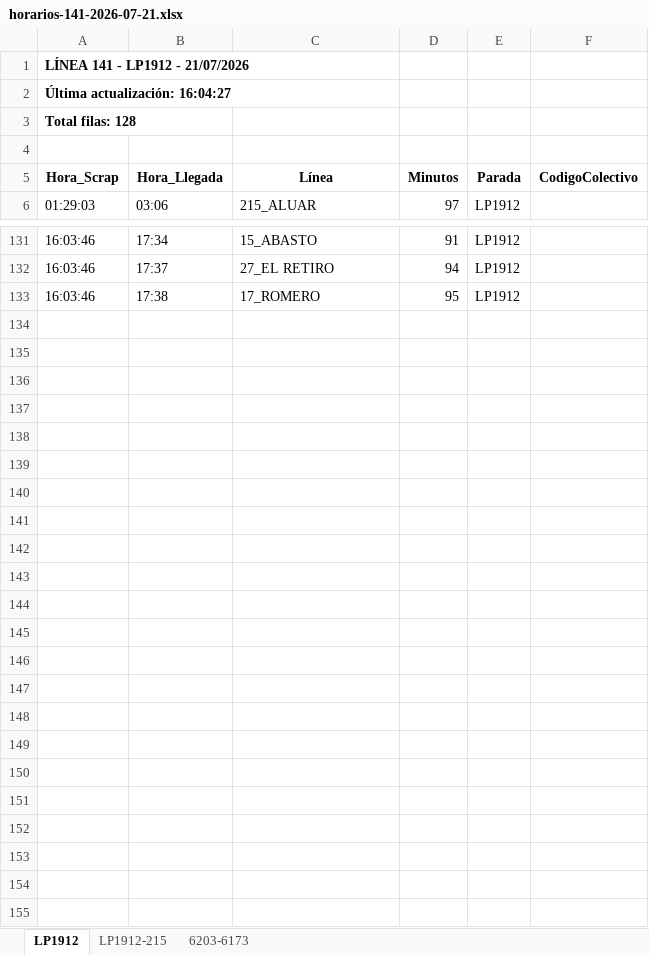
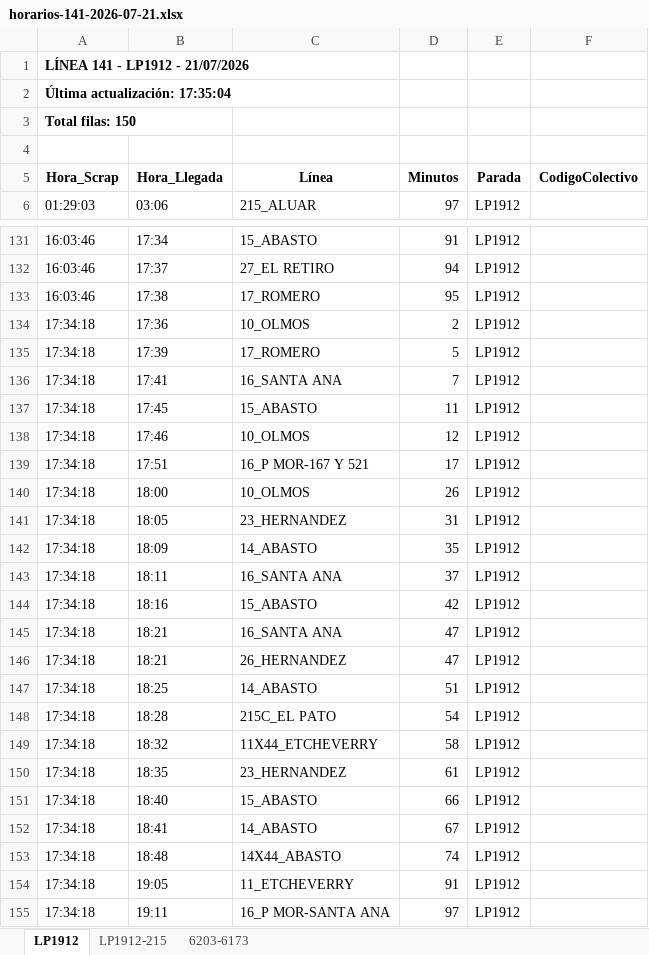
Before and after one commit to palomac00/recolector-colectivos, an Excel workbook: data/horarios-141-2026-07-21.xlsx, sheet LP1912, drawn as a sheet; only a part is shown, gaps mark what is left out; values as stored, in another font and other column widths than the file's, no borders; the diff names each change by its address in the sheet, - before the commit and + after, or states it on an @@ line.

```diff
--- a/data/horarios-141-2026-07-21.xlsx (sheet LP1912)
+++ b/data/horarios-141-2026-07-21.xlsx (sheet LP1912)
-A2 (Hora_Scrap): Última actualización: 16:04:27
+A2 (Hora_Scrap): Última actualización: 17:35:04
-A3 (Hora_Scrap): Total filas: 128
+A3 (Hora_Scrap): Total filas: 150
+row 134: 17:34:18 | 17:36 | 10_OLMOS | 2 | LP1912
+row 135: 17:34:18 | 17:39 | 17_ROMERO | 5 | LP1912
+row 136: 17:34:18 | 17:41 | 16_SANTA ANA | 7 | LP1912
+row 137: 17:34:18 | 17:45 | 15_ABASTO | 11 | LP1912
+row 138: 17:34:18 | 17:46 | 10_OLMOS | 12 | LP1912
+row 139: 17:34:18 | 17:51 | 16_P MOR-167 Y 521 | 17 | LP1912
+row 140: 17:34:18 | 18:00 | 10_OLMOS | 26 | LP1912
+row 141: 17:34:18 | 18:05 | 23_HERNANDEZ | 31 | LP1912
+row 142: 17:34:18 | 18:09 | 14_ABASTO | 35 | LP1912
+row 143: 17:34:18 | 18:11 | 16_SANTA ANA | 37 | LP1912
+row 144: 17:34:18 | 18:16 | 15_ABASTO | 42 | LP1912
+row 145: 17:34:18 | 18:21 | 16_SANTA ANA | 47 | LP1912
+row 146: 17:34:18 | 18:21 | 26_HERNANDEZ | 47 | LP1912
+row 147: 17:34:18 | 18:25 | 14_ABASTO | 51 | LP1912
+row 148: 17:34:18 | 18:28 | 215C_EL PATO | 54 | LP1912
+row 149: 17:34:18 | 18:32 | 11X44_ETCHEVERRY | 58 | LP1912
+row 150: 17:34:18 | 18:35 | 23_HERNANDEZ | 61 | LP1912
+row 151: 17:34:18 | 18:40 | 15_ABASTO | 66 | LP1912
+row 152: 17:34:18 | 18:41 | 14_ABASTO | 67 | LP1912
+row 153: 17:34:18 | 18:48 | 14X44_ABASTO | 74 | LP1912
+row 154: 17:34:18 | 19:05 | 11_ETCHEVERRY | 91 | LP1912
+row 155: 17:34:18 | 19:11 | 16_P MOR-SANTA ANA | 97 | LP1912
```
Also changed, not shown: sheet LP1912-215, sheet 6203-6173, 2 other files.
